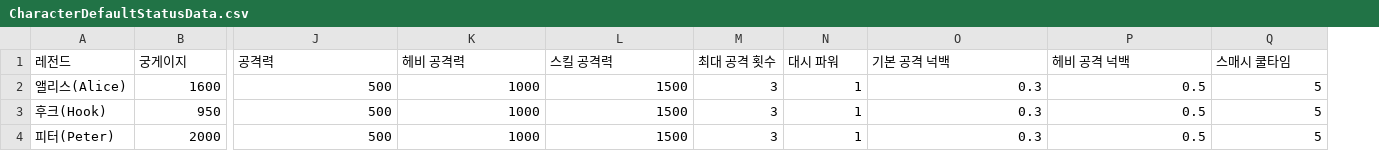
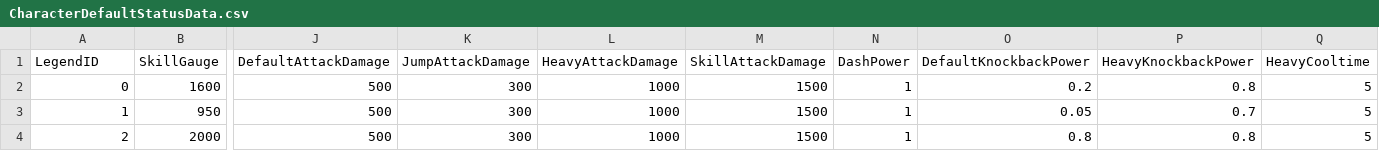
Before and after one commit to KIA-PROGRAMMING-38/Team_ItaCH_SmashLegends, a CSV file: ItaCH_Smash_Legends/Assets/Resources/Charater/CharacterData/CharacterDefaultStatusData.csv, drawn as a sheet; only a part is shown, gaps mark what is left out; removed rows and columns are numbered as before the commit, all else as after; rows hold the shown columns only; the diff names each change by its address in the sheet, - before the commit and + after, or states it on an @@ line.

Commit message:
#15268 (#284)
* [Feat] Player Status Data Table Interworking

각 스크립트에서 정의되던 데이터를 테이블로 정의하여 CharacterStatus 스크립트에서 참조하며 사용합니다. 해당 데이터 들은 외부에서 변환 할 수 있습니다.

* [Feat] Player Status Data Table Interworking

각 스크립트에서 정의되던 데이터를 테이블로 정의하여 CharacterStatus 스크립트에서 참조하며 사용합니다. 해당 데이터 들은 외부에서 변환 할 수 있습니다.

* [Feat] Sub Script

의미없는 스크립트 제거

```diff
--- a/ItaCH_Smash_Legends/Assets/Resources/Charater/CharacterData/CharacterDefaultStatusData.csv
+++ b/ItaCH_Smash_Legends/Assets/Resources/Charater/CharacterData/CharacterDefaultStatusData.csv
+column K, rows 2-4: all 300
-column M, rows 2-4: all 3
-row 1: 레전드 | 궁게이지 | 공격력 | 헤비 공격력 | 스킬 공격력 | 최대 공격 횟수 | 대시 파워 | 기본 공격 넉백 | 헤비 공격 넉백 | 스매시 쿨타임
+row 1: LegendID | SkillGauge | DefaultAttackDamage | JumpAttackDamage | HeavyAttackDamage | SkillAttackDamage | DashPower | DefaultKnockbackPower | HeavyKnockbackPower | HeavyCooltime
-A2: 앨리스(Alice)
+A2: 0
-O2: 0.3
+O2: 0.2
-P2: 0.5
+P2: 0.8
-A3: 후크(Hook)
+A3: 1
-O3: 0.3
+O3: 0.05
-P3: 0.5
+P3: 0.7
-A4: 피터(Peter)
+A4: 2
-O4: 0.3
+O4: 0.8
-P4: 0.5
+P4: 0.8
```
Also changed, not shown: 17 other files.
